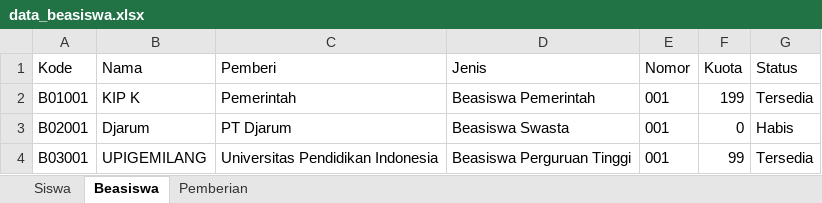
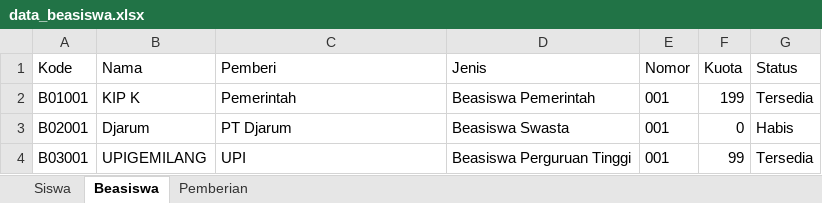
Before and after one commit to mochalipp/PROJEK-TUGAS-KULIAH, an Excel workbook: data_beasiswa.xlsx, sheet Beasiswa, drawn as a sheet; values as stored, in another font and other column widths than the file's, no borders; the diff names each change by its address in the sheet, - before the commit and + after, or states it on an @@ line.

```diff
--- a/data_beasiswa.xlsx (sheet Beasiswa)
+++ b/data_beasiswa.xlsx (sheet Beasiswa)
-C4 (Pemberi): Universitas Pendidikan Indonesia
+C4 (Pemberi): UPI
```
Also changed, not shown: 1 other file.
